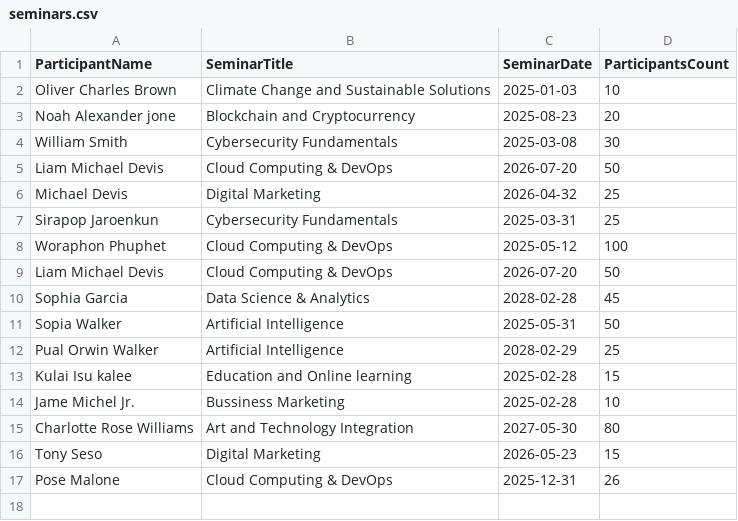
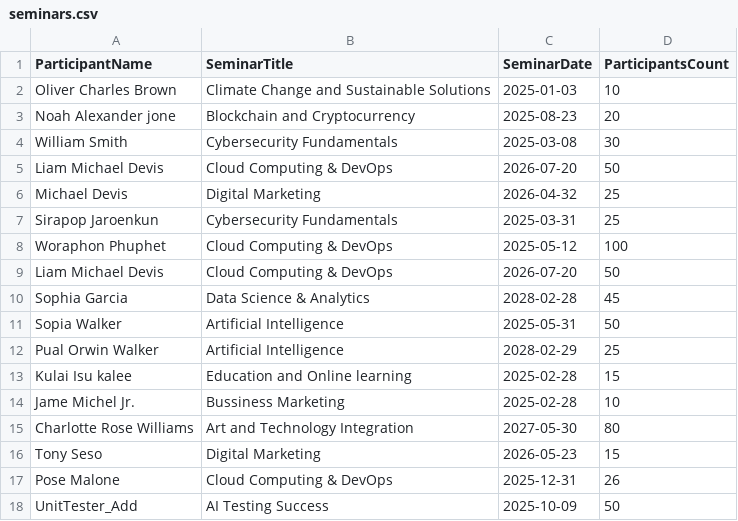
Before and after one commit to OzoakRH/Final-Project, a CSV file: seminars.csv, drawn as a sheet.

Commit message:
Update seminars.csv

```diff
--- a/seminars.csv
+++ b/seminars.csv
@@ -17 +17,2 @@ Tony Seso,Digital Marketing,2026-05-23,15
 Pose Malone,Cloud Computing & DevOps,2025-12-31,26
+UnitTester_Add,AI Testing Success,2025-10-09,50
```
